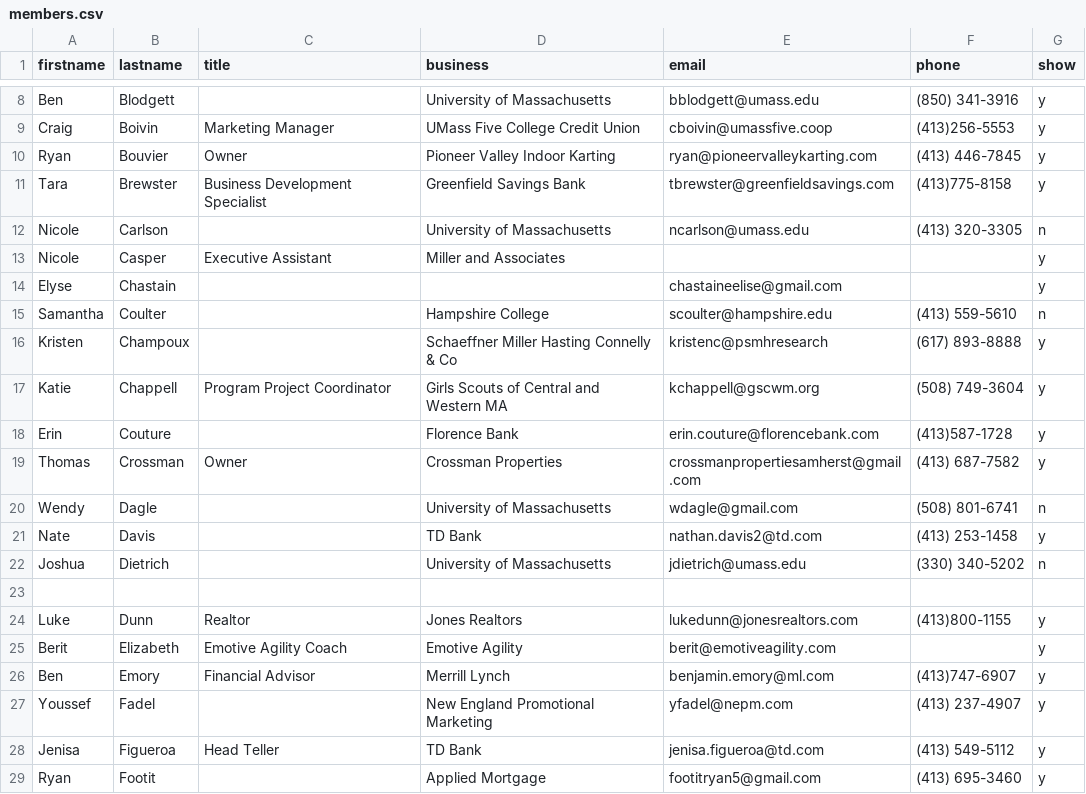
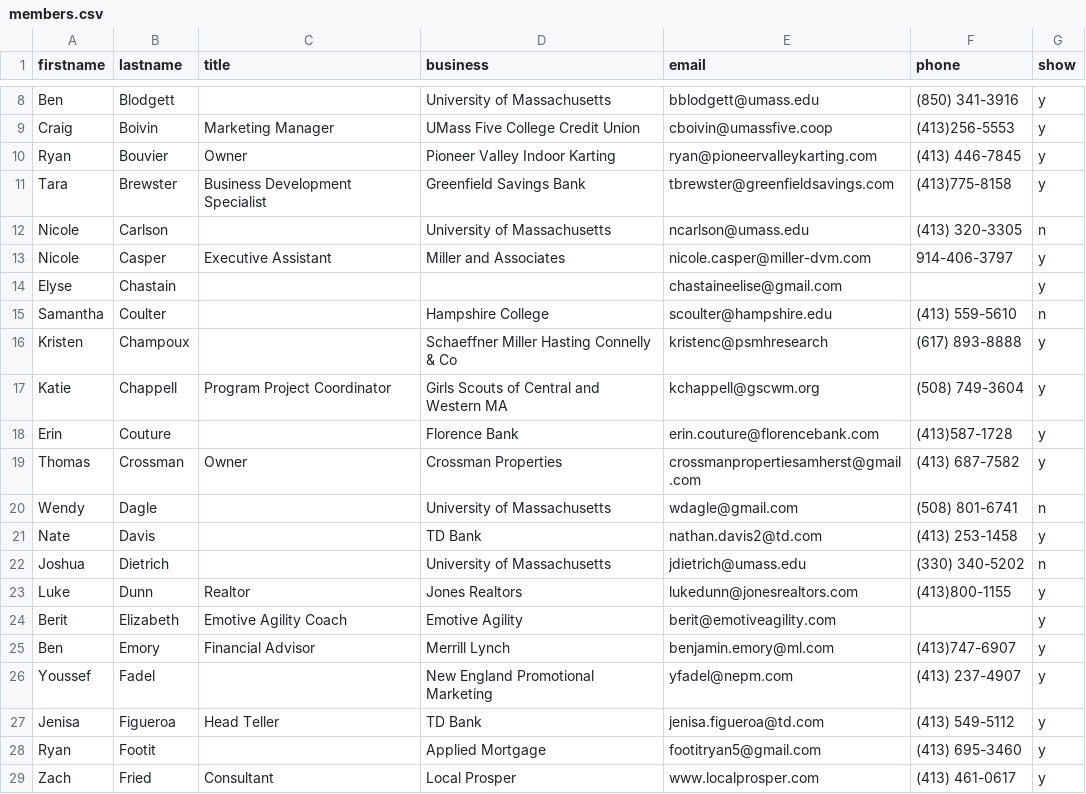
Before and after one commit to clearbold/ayp, a CSV file: _data/members.csv, drawn as a sheet; only a part is shown, gaps mark what is left out; the shorter side is filled out with more unchanged rows.

Commit message:
Update members.csv

```diff
--- a/_data/members.csv
+++ b/_data/members.csv
@@ -12,3 +12,3 @@ Tara,Brewster,Business Development Specialist,Greenfield Savings Bank,tbrewster@
 Nicole,Carlson,,University of Massachusetts,ncarlson@umass.edu,(413) 320-3305,n
-Nicole,Casper,Executive Assistant,Miller and Associates,,,y
+Nicole,Casper,Executive Assistant,Miller and Associates,nicole.casper@miller-dvm.com,914-406-3797,y
 Elyse,Chastain,,,chastaineelise@gmail.com,,y
@@ -22,3 +22,2 @@ Nate,Davis,,TD Bank,nathan.davis2@td.com,(413) 253-1458,y
 Joshua,Dietrich,,University of Massachusetts,jdietrich@umass.edu,(330) 340-5202,n
-
 Luke,Dunn,Realtor,Jones Realtors,lukedunn@jonesrealtors.com,(413)800-1155,y
```
